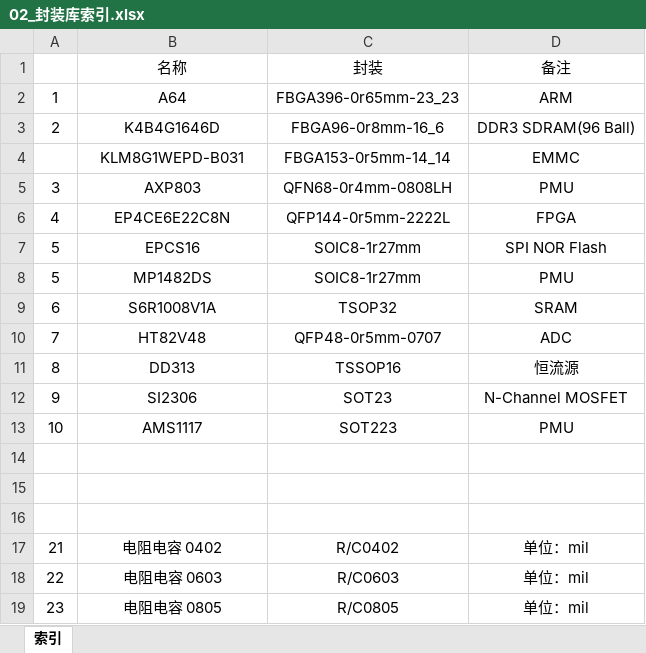
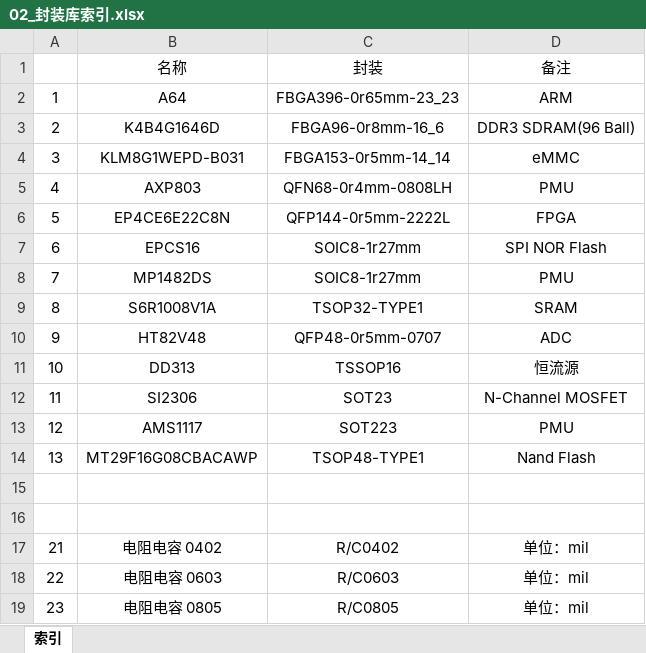
Before and after one commit to dalerNing/CLDB, an Excel workbook: 02 封装制作及命名规则/02_封装库索引.xlsx, sheet 索引, drawn as a sheet; only a part is shown; values as stored, in another font and other column widths than the file's, no borders; the diff names each change by its address in the sheet, - before the commit and + after, or states it on an @@ line.

Commit message:
add TSOP48-1

```diff
--- a/02 封装制作及命名规则/02_封装库索引.xlsx (sheet 索引)
+++ b/02 封装制作及命名规则/02_封装库索引.xlsx (sheet 索引)
-A4: (empty)
+A4: 3
-D4: EMMC
+D4: eMMC
-A5: 3
+A5: 4
-A6: 4
+A6: 5
-A7: 5
+A7: 6
-A8: 5
+A8: 7
-A9: 6
+A9: 8
-C9: TSOP32
+C9: TSOP32-TYPE1
-A10: 7
+A10: 9
-A11: 8
+A11: 10
-A12: 9
+A12: 11
-A13: 10
+A13: 12
-row 14: (empty)
+row 14: 13 | MT29F16G08CBACAWP | TSOP48-TYPE1 | Nand Flash
```
Also changed, not shown: 22 other files.
